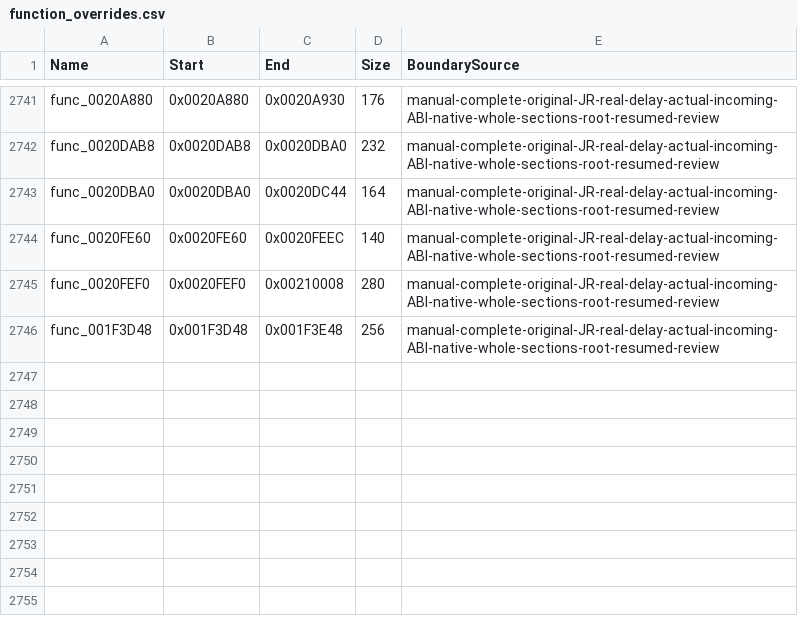
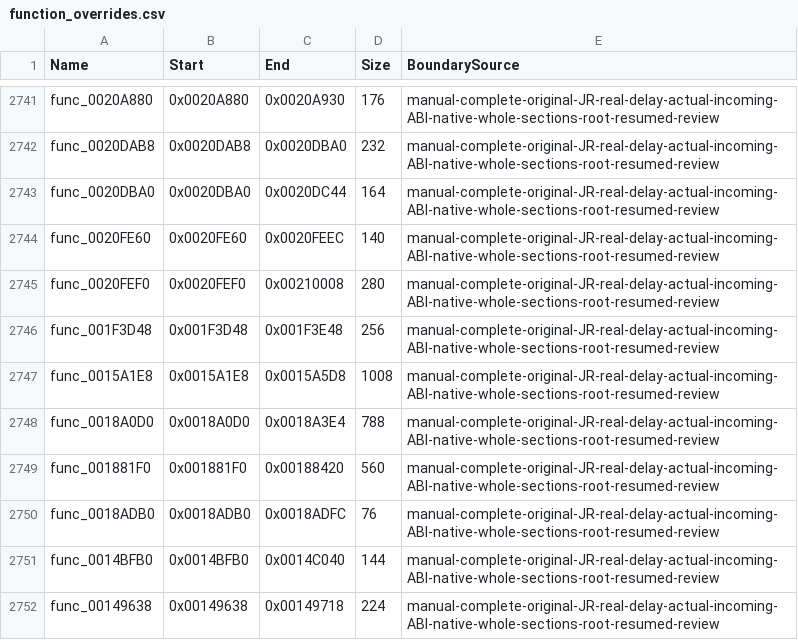
Before and after one commit to NaGaa95/sly3-decomp, a CSV file: config/function_overrides.csv, drawn as a sheet; only a part is shown, gaps mark what is left out; the diff names each change by its address in the sheet, - before the commit and + after, or states it on an @@ line.

Commit message:
Recover matching screen halves, focus, subject, owner and active engine functions

```diff
--- a/config/function_overrides.csv
+++ b/config/function_overrides.csv
+row 2747: func_0015A1E8 | 0x0015A1E8 | 0x0015A5D8 | 1008 | manual-complete-original-JR-real-delay-actual-incoming-ABI-native-whole-sections-root-resumed-review
+row 2748: func_0018A0D0 | 0x0018A0D0 | 0x0018A3E4 | 788 | manual-complete-original-JR-real-delay-actual-incoming-ABI-native-whole-sections-root-resumed-review
+row 2749: func_001881F0 | 0x001881F0 | 0x00188420 | 560 | manual-complete-original-JR-real-delay-actual-incoming-ABI-native-whole-sections-root-resumed-review
+row 2750: func_0018ADB0 | 0x0018ADB0 | 0x0018ADFC | 76 | manual-complete-original-JR-real-delay-actual-incoming-ABI-native-whole-sections-root-resumed-review
+row 2751: func_0014BFB0 | 0x0014BFB0 | 0x0014C040 | 144 | manual-complete-original-JR-real-delay-actual-incoming-ABI-native-whole-sections-root-resumed-review
+row 2752: func_00149638 | 0x00149638 | 0x00149718 | 224 | manual-complete-original-JR-real-delay-actual-incoming-ABI-native-whole-sections-root-resumed-review
```
Also changed, not shown: config/functions.csv, config/matched.csv, 9 other files.
